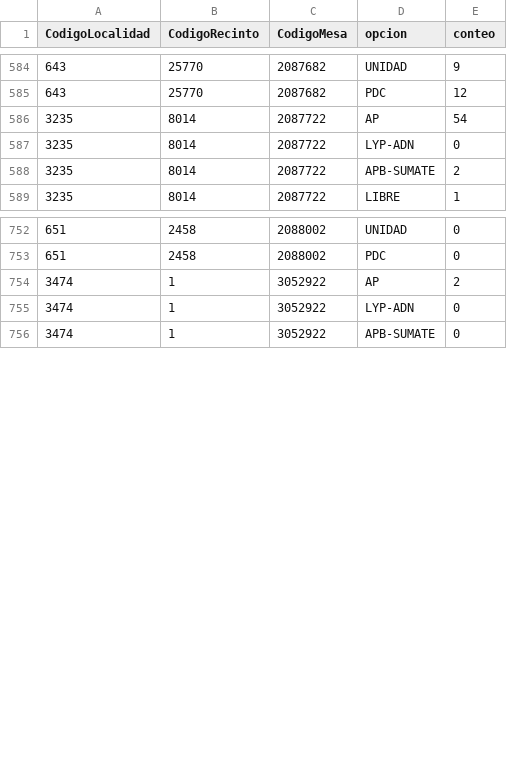
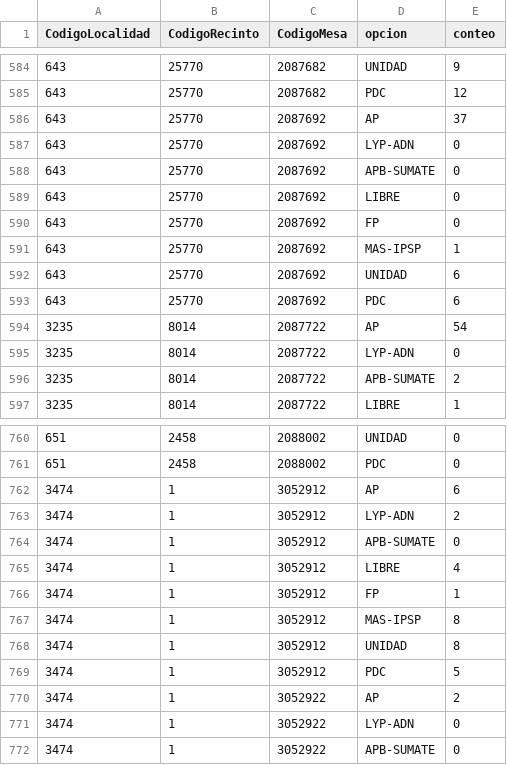
Before and after one commit to datosbolivia/elecciones2025, a CSV file: resultados/datos/especiales/validos.csv, drawn as a sheet; only a part is shown, gaps mark what is left out.

Commit message:
[ci] actualización de resultados

```diff
--- a/resultados/datos/especiales/validos.csv
+++ b/resultados/datos/especiales/validos.csv
@@ -585,2 +585,10 @@ CodigoLocalidad,CodigoRecinto,CodigoMesa,opcion,conteo
 643,25770,2087682,PDC,12
+643,25770,2087692,AP,37
+643,25770,2087692,LYP-ADN,0
+643,25770,2087692,APB-SUMATE,0
+643,25770,2087692,LIBRE,0
+643,25770,2087692,FP,0
+643,25770,2087692,MAS-IPSP,1
+643,25770,2087692,UNIDAD,6
+643,25770,2087692,PDC,6
 3235,8014,2087722,AP,54
@@ -753,2 +761,10 @@ CodigoLocalidad,CodigoRecinto,CodigoMesa,opcion,conteo
 651,2458,2088002,PDC,0
+3474,1,3052912,AP,6
+3474,1,3052912,LYP-ADN,2
+3474,1,3052912,APB-SUMATE,0
+3474,1,3052912,LIBRE,4
+3474,1,3052912,FP,1
+3474,1,3052912,MAS-IPSP,8
+3474,1,3052912,UNIDAD,8
+3474,1,3052912,PDC,5
 3474,1,3052922,AP,2
```
Also changed, not shown: resultados/datos/especiales/admin.csv, resultados/datos/especiales/participacion.csv, 5 other files.
